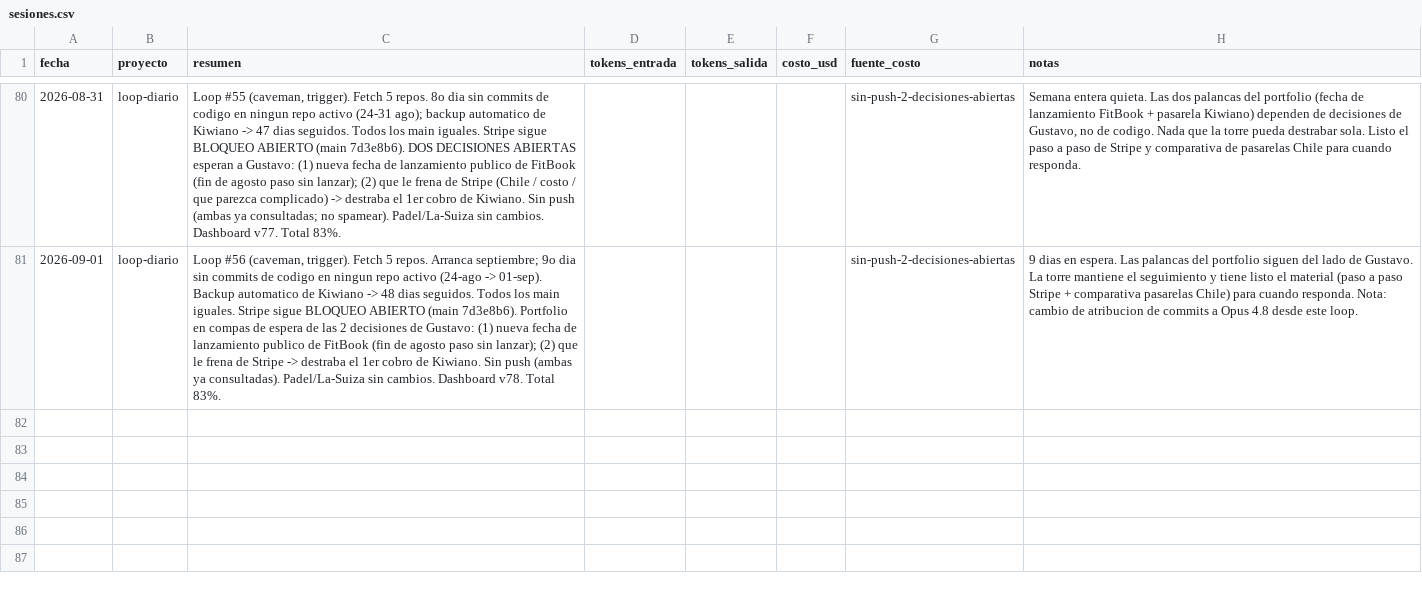
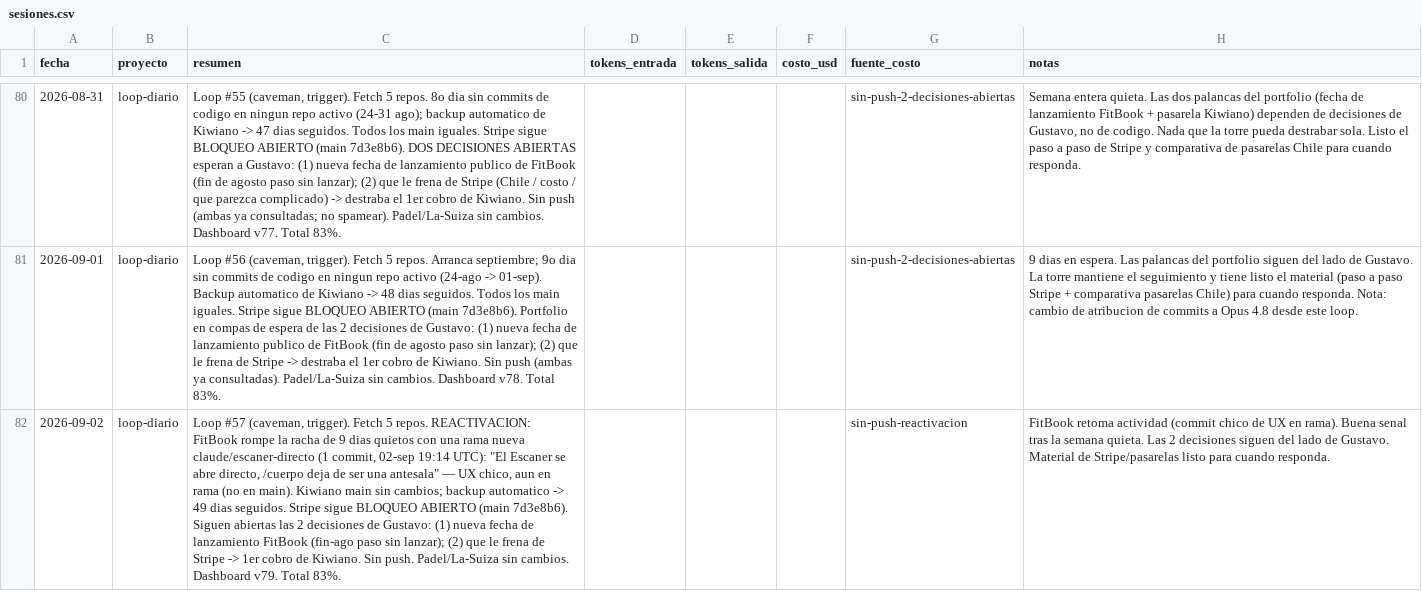
Before and after one commit to tavooooo/Claudio-skills, a CSV file: portfolio/metricas/sesiones.csv, drawn as a sheet; only a part is shown, gaps mark what is left out; the diff names each change by its address in the sheet, - before the commit and + after, or states it on an @@ line.

```diff
--- a/portfolio/metricas/sesiones.csv
+++ b/portfolio/metricas/sesiones.csv
+row 82: 2026-09-02 | loop-diario | Loop #57 (caveman, trigger). Fetch 5 repos. REACTIVACION: FitBook rompe la racha de 9 dias quietos con una rama nueva claude/escaner-directo (1 commit, 02-sep 19:14 UTC): "El Escaner se abre directo, /cuerpo deja de ser una antesala" — UX chico, aun en rama (no en main). Kiwiano main sin cambios; backup automatico -> 49 dias seguidos. Stripe sigue BLOQUEO ABIERTO (main 7d3e8b6). Siguen abiertas las 2 decisiones de Gustavo: (1) nueva fecha de lanzamiento FitBook (fin-ago paso sin lanzar); (2) que le frena de Stripe -> 1er cobro de Kiwiano. Sin push. Padel/La-Suiza sin cambios. Dashboard v79. Total 83%. |  |  |  | sin-push-reactivacion | FitBook retoma actividad (commit chico de UX en rama). Buena senal tras la semana quieta. Las 2 decisiones siguen del lado de Gustavo. Material de Stripe/pasarelas listo para cuando responda.
```
Also changed, not shown: 4 other files.
